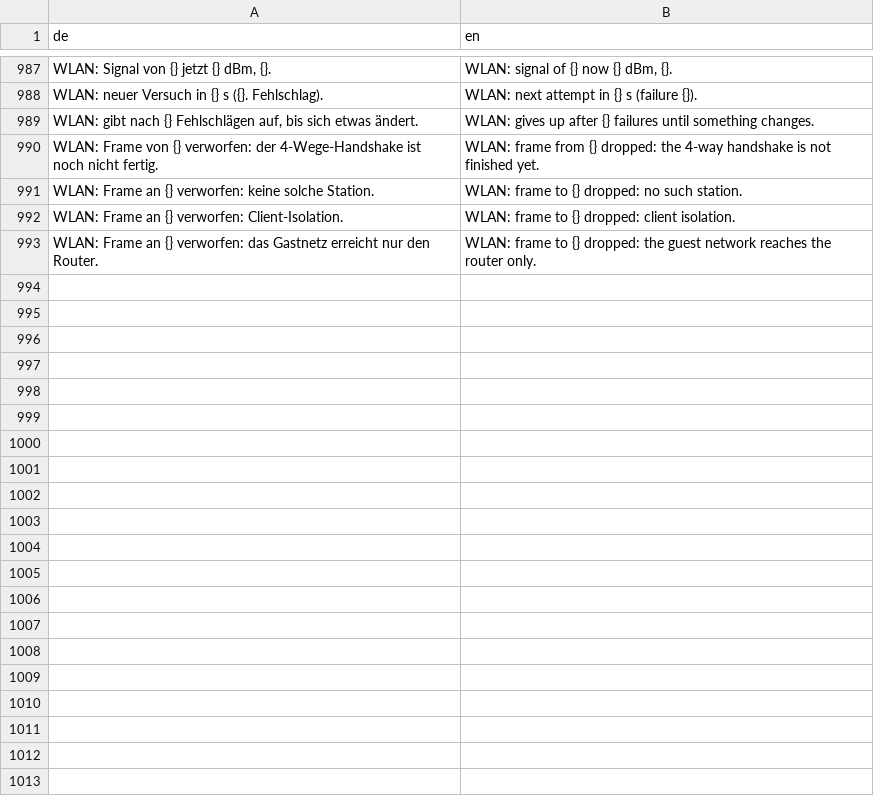
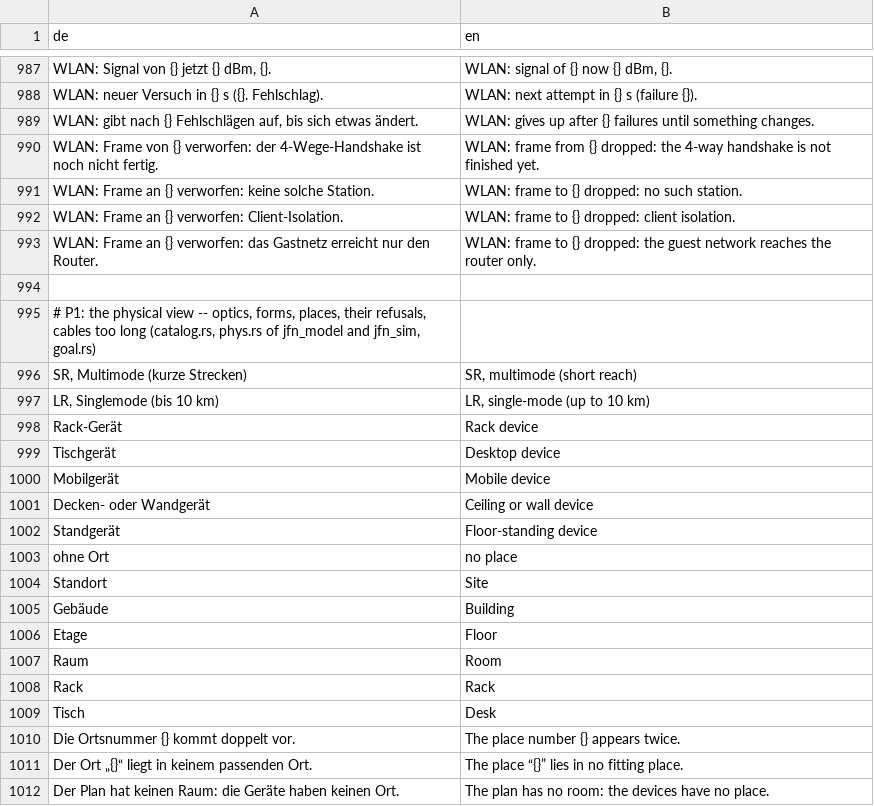
Before and after one commit to JFLibrary/JFLib, a TSV file: apps/JFNetworker/src/locales/engine.tsv, drawn as a sheet; only a part is shown, gaps mark what is left out; the diff covers the shown part only.

```diff
--- a/apps/JFNetworker/src/locales/engine.tsv
+++ b/apps/JFNetworker/src/locales/engine.tsv
@@ -993 +993,20 @@ WLAN: Frame an {} verworfen: Client-Isolation.	WLAN: frame to {} dropped: client
 WLAN: Frame an {} verworfen: das Gastnetz erreicht nur den Router.	WLAN: frame to {} dropped: the guest network reaches the router only.
+
+# P1: the physical view -- optics, forms, places, their refusals, cables too long (catalog.rs, phys.rs of jfn_model and jfn_sim, goal.rs)
+SR, Multimode (kurze Strecken)	SR, multimode (short reach)
+LR, Singlemode (bis 10 km)	LR, single-mode (up to 10 km)
+Rack-Gerät	Rack device
+Tischgerät	Desktop device
+Mobilgerät	Mobile device
+Decken- oder Wandgerät	Ceiling or wall device
+Standgerät	Floor-standing device
+ohne Ort	no place
+Standort	Site
+Gebäude	Building
+Etage	Floor
+Raum	Room
+Rack	Rack
+Tisch	Desk
+Die Ortsnummer {} kommt doppelt vor.	The place number {} appears twice.
+Der Ort „{}“ liegt in keinem passenden Ort.	The place “{}” lies in no fitting place.
+Der Plan hat keinen Raum: die Geräte haben keinen Ort.	The plan has no room: the devices have no place.
```
Also changed, not shown: 25 added rows elsewhere in this file, apps/JFNetworker/src/locales/ui.tsv, 46 other files.
